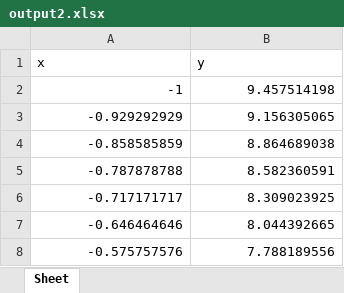
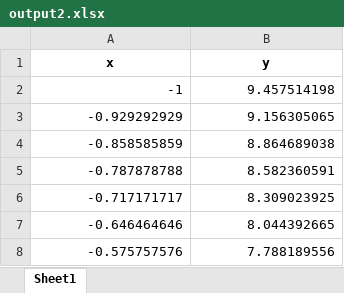
Before and after one commit to Jose-AE/F1014B, an Excel workbook: T1/output2.xlsx, sheet Sheet1, drawn as a sheet; only a part is shown; values as stored, in another font and other column widths than the file's, no borders; the diff names each change by its address in the sheet, - before the commit and + after, or states it on an @@ line.

```diff
--- a/T1/output2.xlsx (sheet Sheet1)
+++ b/T1/output2.xlsx (sheet Sheet1)
-sheet tab: Sheet
+sheet tab: Sheet1
@@ A1:B1 bold: off → on, alignment: left → center @@
```
Also changed, not shown: T1/output1.xlsx, 5 other files.
